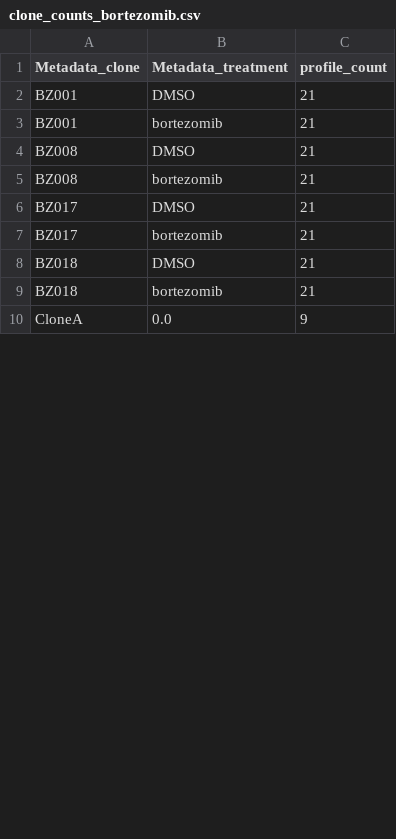
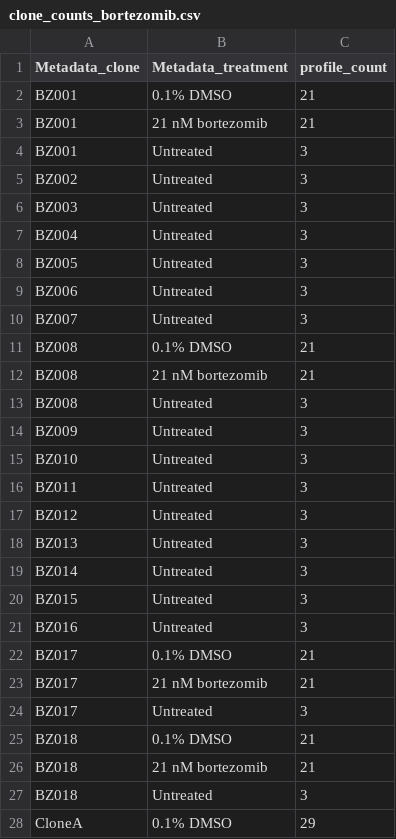
Before and after one commit to broadinstitute/profiling-resistance-mechanisms, a CSV file: 2.describe-data/tables/clone_counts_bortezomib.csv, drawn as a sheet; only a part is shown; the diff covers the shown part only.

Commit message:
fix clone count table

```diff
--- a/2.describe-data/tables/clone_counts_bortezomib.csv
+++ b/2.describe-data/tables/clone_counts_bortezomib.csv
@@ -1,10 +1,28 @@
 Metadata_clone,Metadata_treatment,profile_count
-BZ001,DMSO,21
-BZ001,bortezomib,21
-BZ008,DMSO,21
-BZ008,bortezomib,21
-BZ017,DMSO,21
-BZ017,bortezomib,21
-BZ018,DMSO,21
-BZ018,bortezomib,21
-CloneA,0.0,9
+BZ001,0.1% DMSO,21
+BZ001,21 nM bortezomib,21
+BZ001,Untreated,3
+BZ002,Untreated,3
+BZ003,Untreated,3
+BZ004,Untreated,3
+BZ005,Untreated,3
+BZ006,Untreated,3
+BZ007,Untreated,3
+BZ008,0.1% DMSO,21
+BZ008,21 nM bortezomib,21
+BZ008,Untreated,3
+BZ009,Untreated,3
+BZ010,Untreated,3
+BZ011,Untreated,3
+BZ012,Untreated,3
+BZ013,Untreated,3
+BZ014,Untreated,3
+BZ015,Untreated,3
+BZ016,Untreated,3
+BZ017,0.1% DMSO,21
+BZ017,21 nM bortezomib,21
+BZ017,Untreated,3
+BZ018,0.1% DMSO,21
+BZ018,21 nM bortezomib,21
+BZ018,Untreated,3
+CloneA,0.1% DMSO,29
```
Also changed, not shown: 18 added rows, 4 removed rows and 26 edited cells elsewhere in this file.
